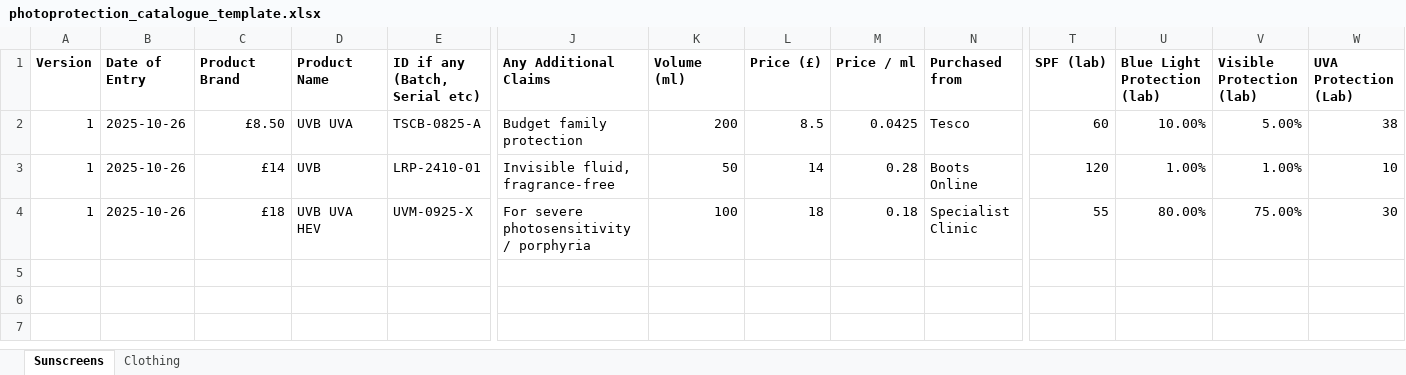
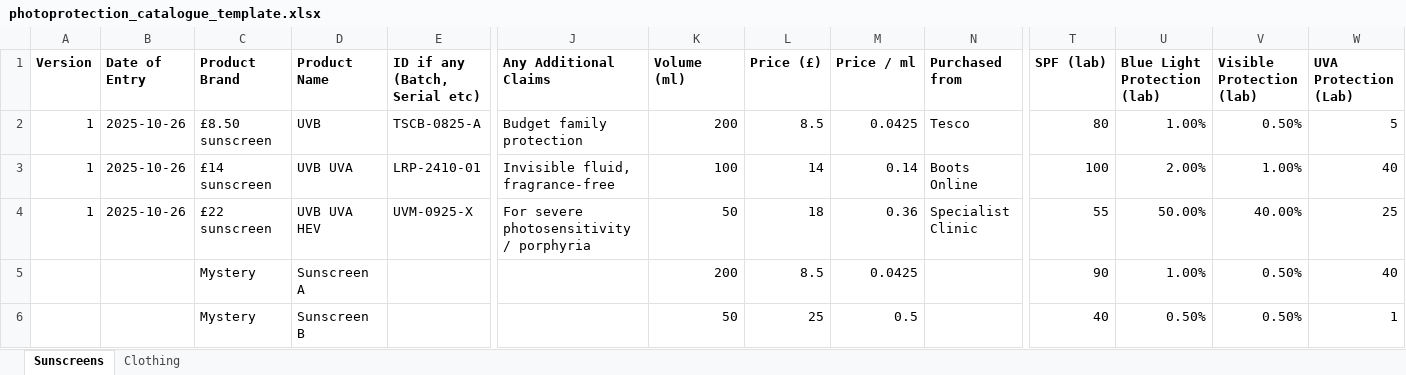
Before and after one commit to dbdundee/photoprotection-catalogue, an Excel workbook: photoprotection_catalogue_template.xlsx, sheet Sunscreens, drawn as a sheet; only a part is shown, gaps mark what is left out; values as stored, in another font and other column widths than the file's, no borders; rows hold the shown columns only; the diff names each change by its address in the sheet, - before the commit and + after, or states it on an @@ line.

Commit message:
Add files via upload

```diff
--- a/photoprotection_catalogue_template.xlsx (sheet Sunscreens)
+++ b/photoprotection_catalogue_template.xlsx (sheet Sunscreens)
-C2 (Product Brand): £8.50
+C2 (Product Brand): £8.50 sunscreen
-D2 (Product Name): UVB UVA
+D2 (Product Name): UVB
-T2 (SPF (lab)): 60
+T2 (SPF (lab)): 80
-U2 (Blue Light Protection (lab)): 10.00%
+U2 (Blue Light Protection (lab)): 1.00%
-V2 (Visible Protection (lab)): 5.00%
+V2 (Visible Protection (lab)): 0.50%
-W2 (UVA Protection (Lab)): 38
+W2 (UVA Protection (Lab)): 5
-C3 (Product Brand): £14
+C3 (Product Brand): £14 sunscreen
-D3 (Product Name): UVB
+D3 (Product Name): UVB UVA
-K3 (Volume (ml)): 50
+K3 (Volume (ml)): 100
-M3 (Price / ml): 0.28
+M3 (Price / ml): 0.14
-T3 (SPF (lab)): 120
+T3 (SPF (lab)): 100
-U3 (Blue Light Protection (lab)): 1.00%
+U3 (Blue Light Protection (lab)): 2.00%
-W3 (UVA Protection (Lab)): 10
+W3 (UVA Protection (Lab)): 40
-C4 (Product Brand): £18
+C4 (Product Brand): £22 sunscreen
-K4 (Volume (ml)): 100
+K4 (Volume (ml)): 50
-M4 (Price / ml): 0.18
+M4 (Price / ml): 0.36
-U4 (Blue Light Protection (lab)): 80.00%
+U4 (Blue Light Protection (lab)): 50.00%
-V4 (Visible Protection (lab)): 75.00%
+V4 (Visible Protection (lab)): 40.00%
-W4 (UVA Protection (Lab)): 30
+W4 (UVA Protection (Lab)): 25
+row 5:  |  | Mystery | Sunscreen A |  |  | 200 | 8.5 | 0.0425 |  | 90 | 1.00% | 0.50% | 40
+row 6:  |  | Mystery | Sunscreen B |  |  | 50 | 25 | 0.5 |  | 40 | 0.50% | 0.50% | 1
```
